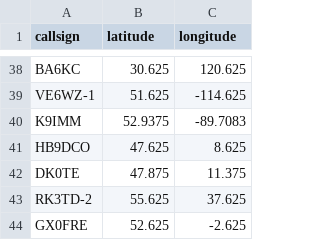
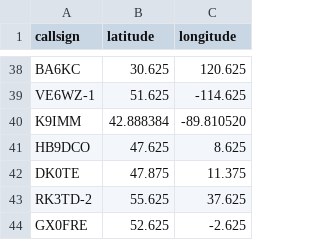
Before and after one commit to K5OHY/RBN_Map, a CSV file: spotter_coords.csv, drawn as a sheet; only a part is shown, gaps mark what is left out.

Commit message:
Update spotter_coords.csv

```diff
--- a/spotter_coords.csv
+++ b/spotter_coords.csv
@@ -39,3 +39,3 @@ BA6KC,30.625,120.625
 VE6WZ-1,51.625,-114.625
-K9IMM,52.9375,-89.7083
+K9IMM,42.888384,-89.810520
 HB9DCO,47.625,8.625
```
